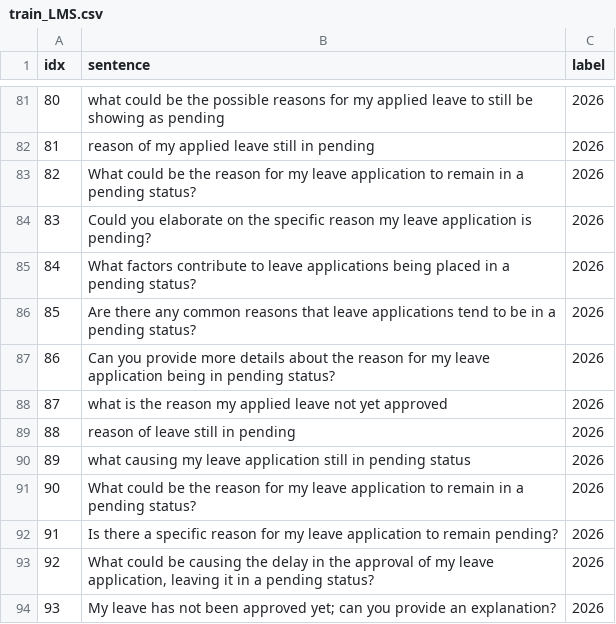
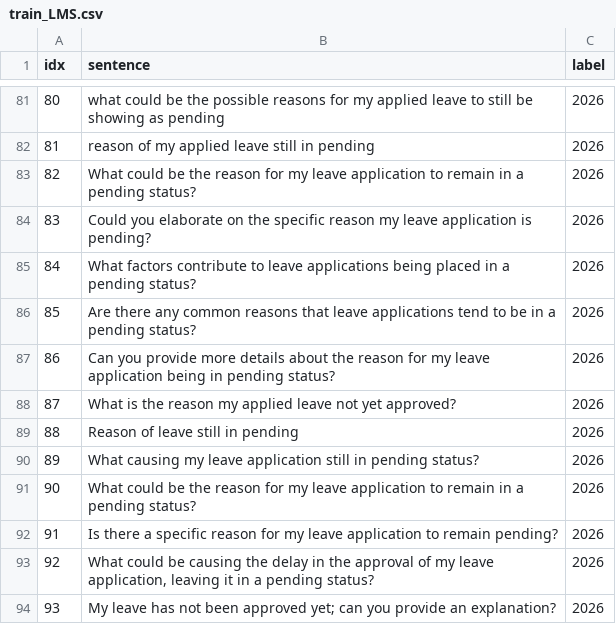
Before and after one commit to KaWengNg/DataSet, a CSV file: train_LMS.csv, drawn as a sheet; only a part is shown, gaps mark what is left out.

Commit message:
Update train_LMS.csv

```diff
--- a/train_LMS.csv
+++ b/train_LMS.csv
@@ -87,5 +87,5 @@
 86,Can you provide more details about the reason for my leave application being in pending status?,2026
-87,what is the reason my applied leave not yet approved,2026
-88,reason of leave still in pending,2026
-89,what causing my leave application still in pending status,2026
+87,What is the reason my applied leave not yet approved?,2026
+88,Reason of leave still in pending,2026
+89,What causing my leave application still in pending status?,2026
 90,What could be the reason for my leave application to remain in a pending status?,2026
```
